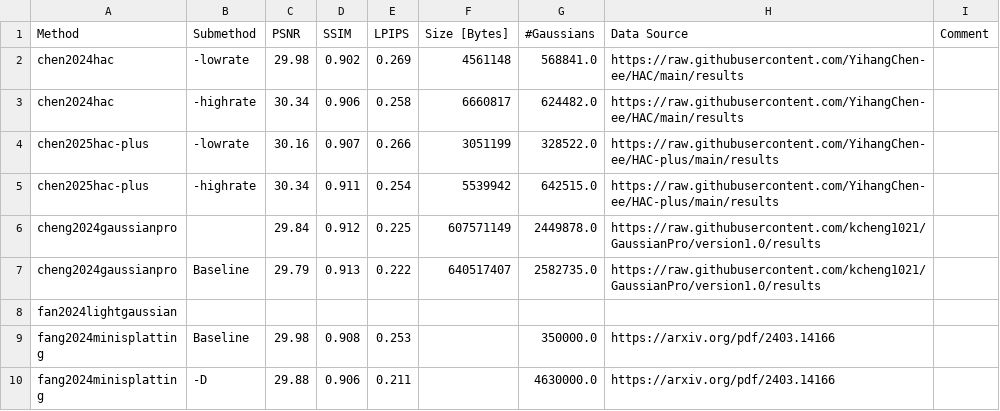
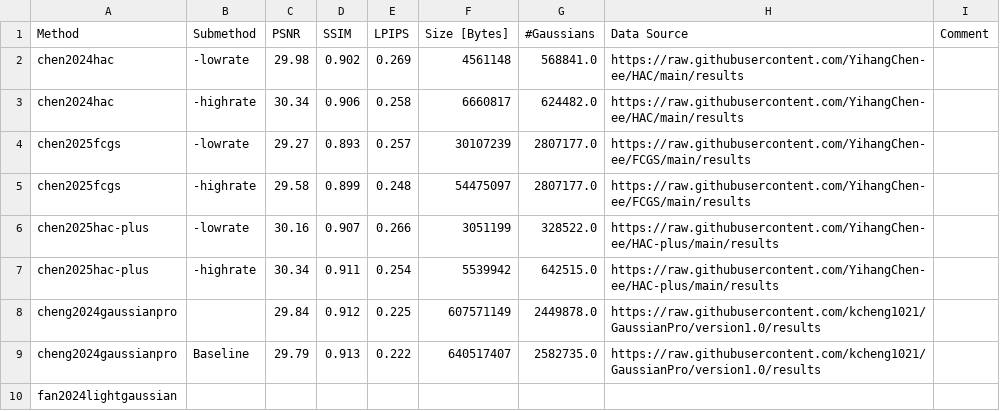
Before and after one commit to w-m/3dgs-compression-survey, a CSV file: results/DeepBlending.csv, drawn as a sheet; only a part is shown; the shorter side is filled out with more unchanged rows; the diff names each change by its address in the sheet, - before the commit and + after, or states it on an @@ line.

Commit message:
updated results for FCGS

```diff
--- a/results/DeepBlending.csv
+++ b/results/DeepBlending.csv
+row 4: chen2025fcgs | -lowrate | 29.27 | 0.893 | 0.257 | 30107239 | 2807177.0 | https://raw.githubusercontent.com/YihangChen-ee/FCGS/main/results
+row 5: chen2025fcgs | -highrate | 29.58 | 0.899 | 0.248 | 54475097 | 2807177.0 | https://raw.githubusercontent.com/YihangChen-ee/FCGS/main/results
```
Also changed, not shown: results/MipNeRF360.csv, results/TanksAndTemples.csv.
